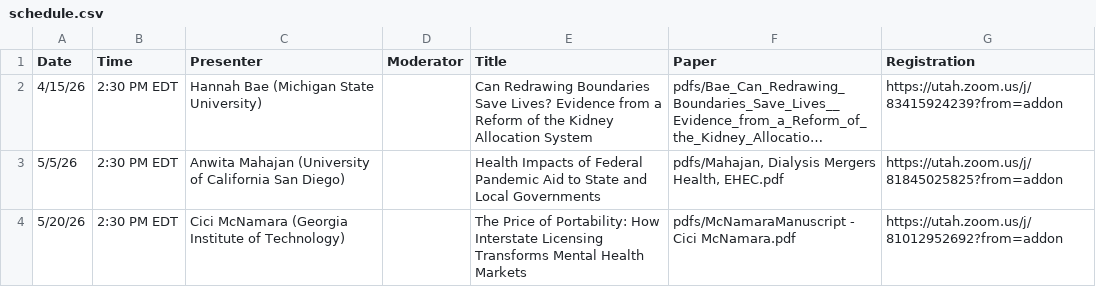
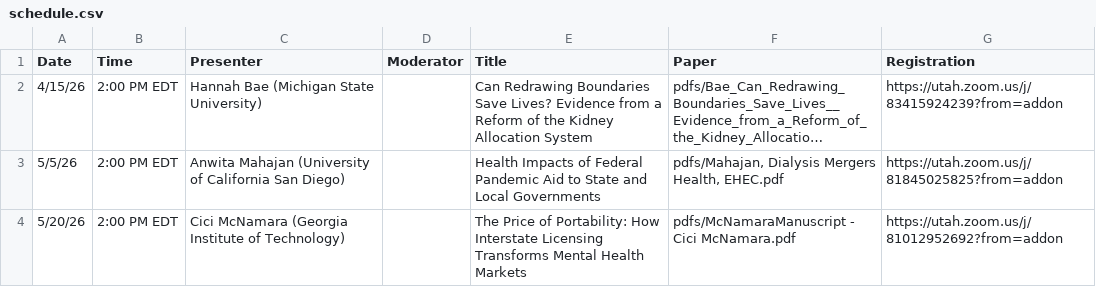
Before and after one commit to ernbilen/EHEC-website, a CSV file: _data/schedule.csv, drawn as a sheet; long unchanged cells end in …; the diff names each change by its address in the sheet, - before the commit and + after, or states it on an @@ line.

Commit message:
data update

```diff
--- a/_data/schedule.csv
+++ b/_data/schedule.csv
-B2:B4 (Time): 2:30 PM EDT
+B2:B4 (Time): 2:00 PM EDT
```
Also changed, not shown: _data/main_page.csv, 1 other file.
